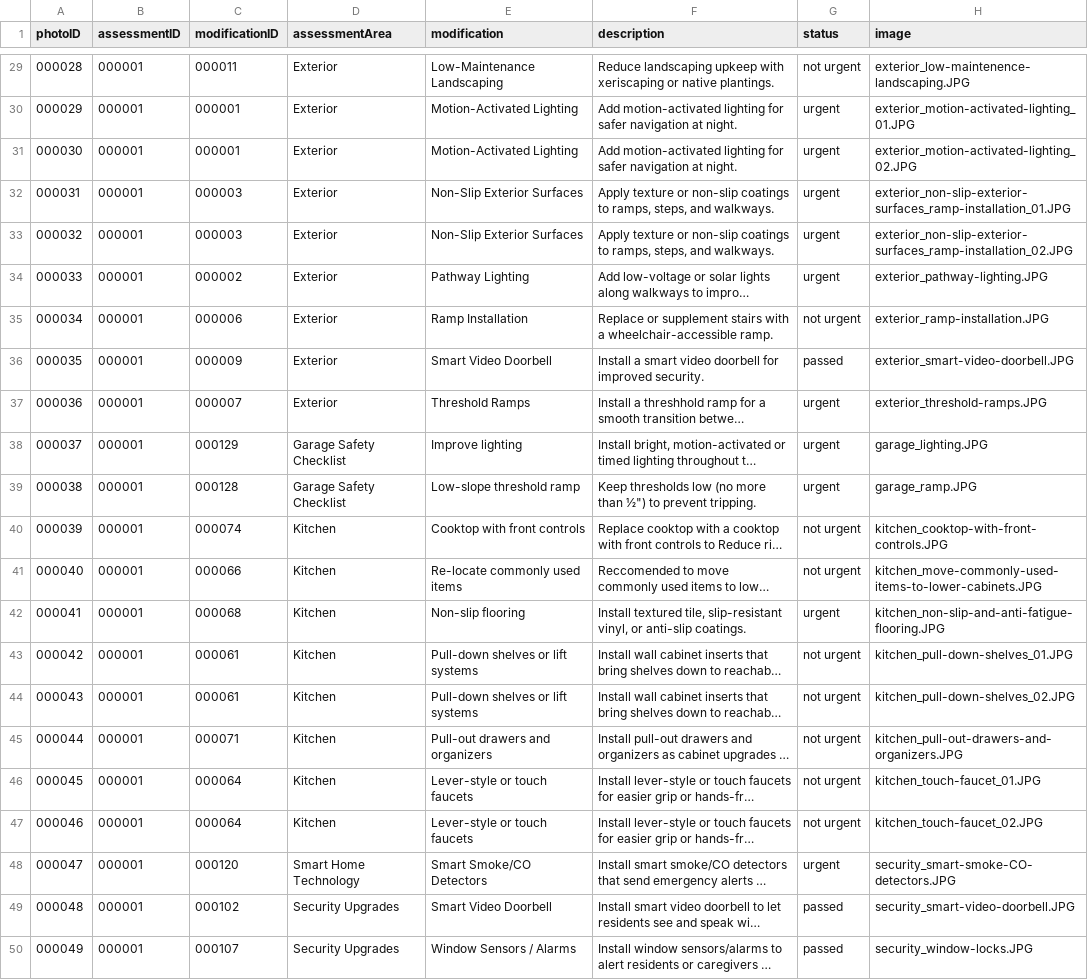
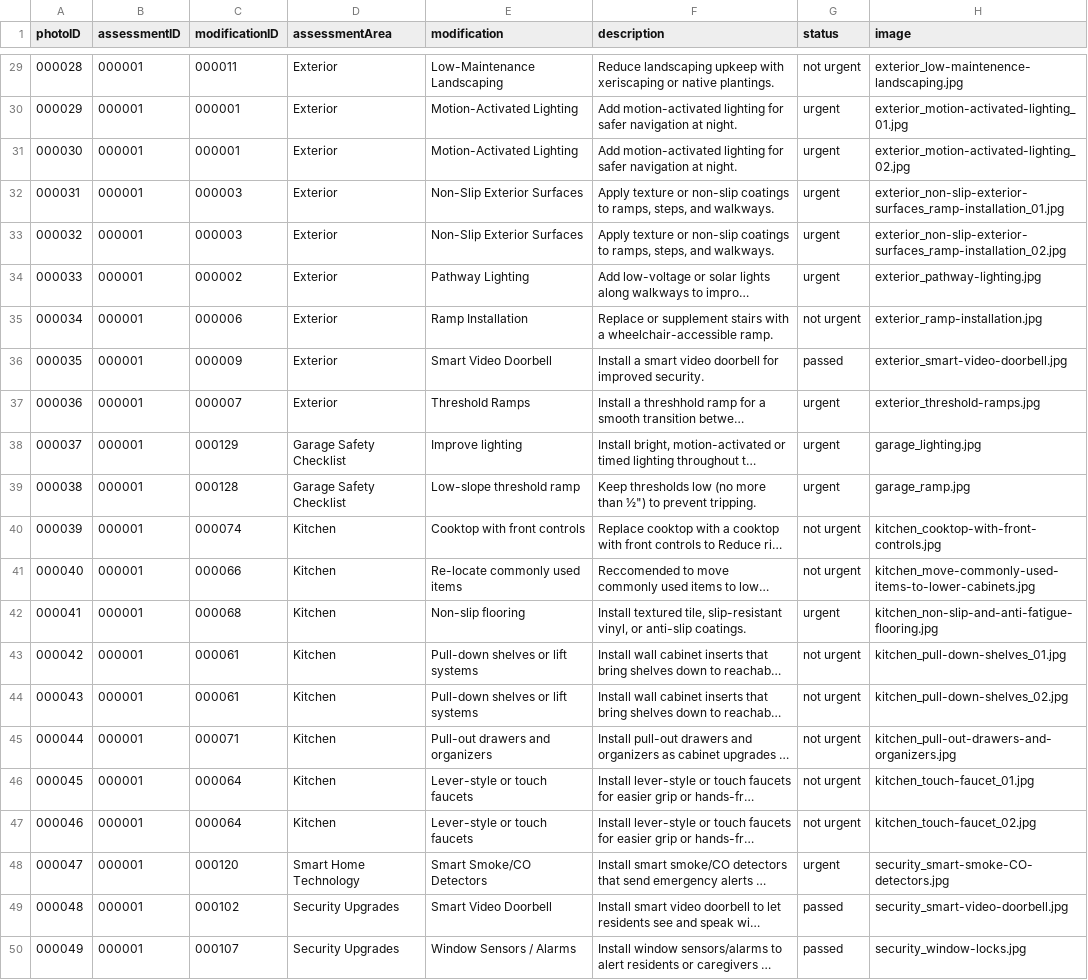
Before and after one commit to glick094/onni_demo, a TSV file: assets/data/ann_environmental_assessment.tsv, drawn as a sheet; only a part is shown, gaps mark what is left out; long unchanged cells end in …; the diff covers the shown part only; the diff names each change by its address in the sheet, - before the commit and + after, or states it on an @@ line.

```diff
--- a/assets/data/ann_environmental_assessment.tsv
+++ b/assets/data/ann_environmental_assessment.tsv
-H29 (image): exterior_low-maintenence-landscaping.JPG
+H29 (image): exterior_low-maintenence-landscaping.jpg
-H30 (image): exterior_motion-activated-lighting_01.JPG
+H30 (image): exterior_motion-activated-lighting_01.jpg
-H31 (image): exterior_motion-activated-lighting_02.JPG
+H31 (image): exterior_motion-activated-lighting_02.jpg
-H32 (image): exterior_non-slip-exterior-surfaces_ramp-installation_01.JPG
+H32 (image): exterior_non-slip-exterior-surfaces_ramp-installation_01.jpg
-H33 (image): exterior_non-slip-exterior-surfaces_ramp-installation_02.JPG
+H33 (image): exterior_non-slip-exterior-surfaces_ramp-installation_02.jpg
-H34 (image): exterior_pathway-lighting.JPG
+H34 (image): exterior_pathway-lighting.jpg
-H35 (image): exterior_ramp-installation.JPG
+H35 (image): exterior_ramp-installation.jpg
-H36 (image): exterior_smart-video-doorbell.JPG
+H36 (image): exterior_smart-video-doorbell.jpg
-H37 (image): exterior_threshold-ramps.JPG
+H37 (image): exterior_threshold-ramps.jpg
-H38 (image): garage_lighting.JPG
+H38 (image): garage_lighting.jpg
-H39 (image): garage_ramp.JPG
+H39 (image): garage_ramp.jpg
-H40 (image): kitchen_cooktop-with-front-controls.JPG
+H40 (image): kitchen_cooktop-with-front-controls.jpg
-H41 (image): kitchen_move-commonly-used-items-to-lower-cabinets.JPG
+H41 (image): kitchen_move-commonly-used-items-to-lower-cabinets.jpg
-H42 (image): kitchen_non-slip-and-anti-fatigue-flooring.JPG
+H42 (image): kitchen_non-slip-and-anti-fatigue-flooring.jpg
-H43 (image): kitchen_pull-down-shelves_01.JPG
+H43 (image): kitchen_pull-down-shelves_01.jpg
-H44 (image): kitchen_pull-down-shelves_02.JPG
+H44 (image): kitchen_pull-down-shelves_02.jpg
-H45 (image): kitchen_pull-out-drawers-and-organizers.JPG
+H45 (image): kitchen_pull-out-drawers-and-organizers.jpg
-H46 (image): kitchen_touch-faucet_01.JPG
+H46 (image): kitchen_touch-faucet_01.jpg
-H47 (image): kitchen_touch-faucet_02.JPG
+H47 (image): kitchen_touch-faucet_02.jpg
-H48 (image): security_smart-smoke-CO-detectors.JPG
+H48 (image): security_smart-smoke-CO-detectors.jpg
-H49 (image): security_smart-video-doorbell.JPG
+H49 (image): security_smart-video-doorbell.jpg
-H50 (image): security_window-locks.JPG
+H50 (image): security_window-locks.jpg
```
Also changed, not shown: 26 edited cells elsewhere in this file.
